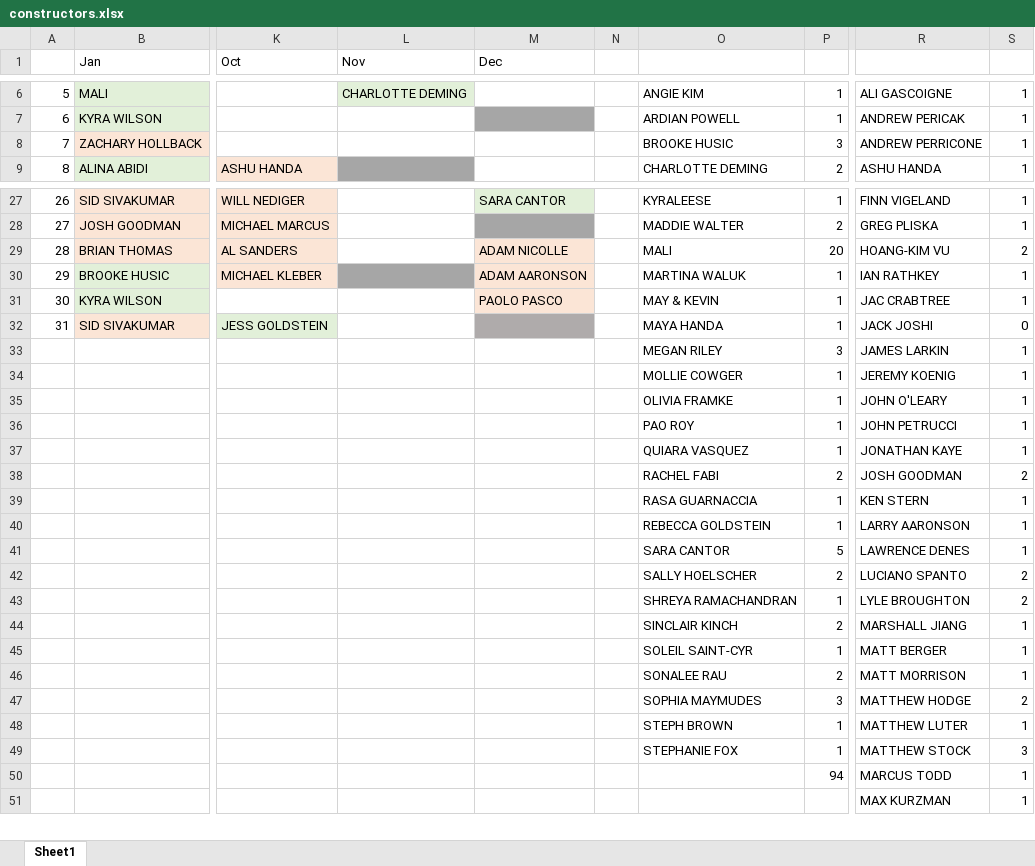
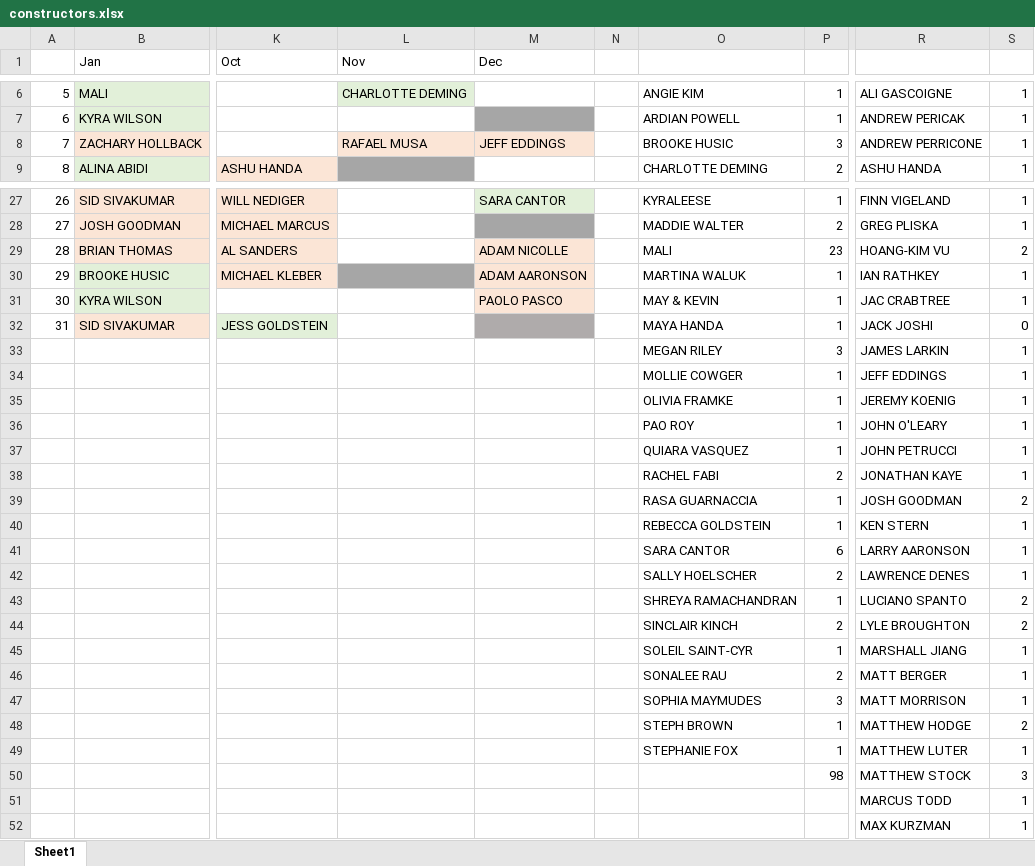
Before and after one commit to malihanda/xw-a-day, an Excel workbook: constructors.xlsx, sheet Sheet1, drawn as a sheet; only a part is shown, gaps mark what is left out; values as stored, in another font and other column widths than the file's, no borders; removed rows and columns are numbered as before the commit, all else as after; rows hold the shown columns only; the diff covers the shown part only; the diff names each change by its address in the sheet, - before the commit and + after, or states it on an @@ line.

Commit message:
more constructors

```diff
--- a/constructors.xlsx (sheet Sheet1)
+++ b/constructors.xlsx (sheet Sheet1)
-L8 (Nov): (empty)
+L8 (Nov): RAFAEL MUSA
-L8:M8 fill: none
+L8:M8 fill: #FBE5D6
-M8 (Dec): (empty)
+M8 (Dec): JEFF EDDINGS
-P29: 20
+P29: 23
-R34: JEREMY KOENIG
+R34: JEFF EDDINGS
-R35: JOHN O'LEARY
+R35: JEREMY KOENIG
-R36: JOHN PETRUCCI
+R36: JOHN O'LEARY
-R37: JONATHAN KAYE
+R37: JOHN PETRUCCI
-R38: JOSH GOODMAN
+R38: JONATHAN KAYE
-S38: 2
+S38: 1
+row 39:  |  |  |  |  |  | RASA GUARNACCIA | 1 | JOSH GOODMAN | 2
-O40: RASA GUARNACCIA
+O40: REBECCA GOLDSTEIN
-O41: REBECCA GOLDSTEIN
+O41: SARA CANTOR
-P41: 1
+P41: 6
-row 41:  |  |  |  |  |  | SARA CANTOR | 5 | LAWRENCE DENES | 1
-R42: LUCIANO SPANTO
+R42: LAWRENCE DENES
-S42: 2
+S42: 1
-R43: LYLE BROUGHTON
+R43: LUCIANO SPANTO
-R44: MARSHALL JIANG
+R44: LYLE BROUGHTON
-S44: 1
+S44: 2
-R45: MATT BERGER
+R45: MARSHALL JIANG
-R46: MATT MORRISON
+R46: MATT BERGER
-R47: MATTHEW HODGE
+R47: MATT MORRISON
-S47: 2
+S47: 1
+row 48:  |  |  |  |  |  | STEPH BROWN | 1 | MATTHEW HODGE | 2
-O49: STEPH BROWN
+O49: STEPHANIE FOX
-O50: STEPHANIE FOX
+O50: (empty)
-P50: 1
+P50: 98
-P51: 94
+P51: (empty)
```
Also changed, not shown: 1 added row and 2 edited cells elsewhere in this sheet, 1 other file.
